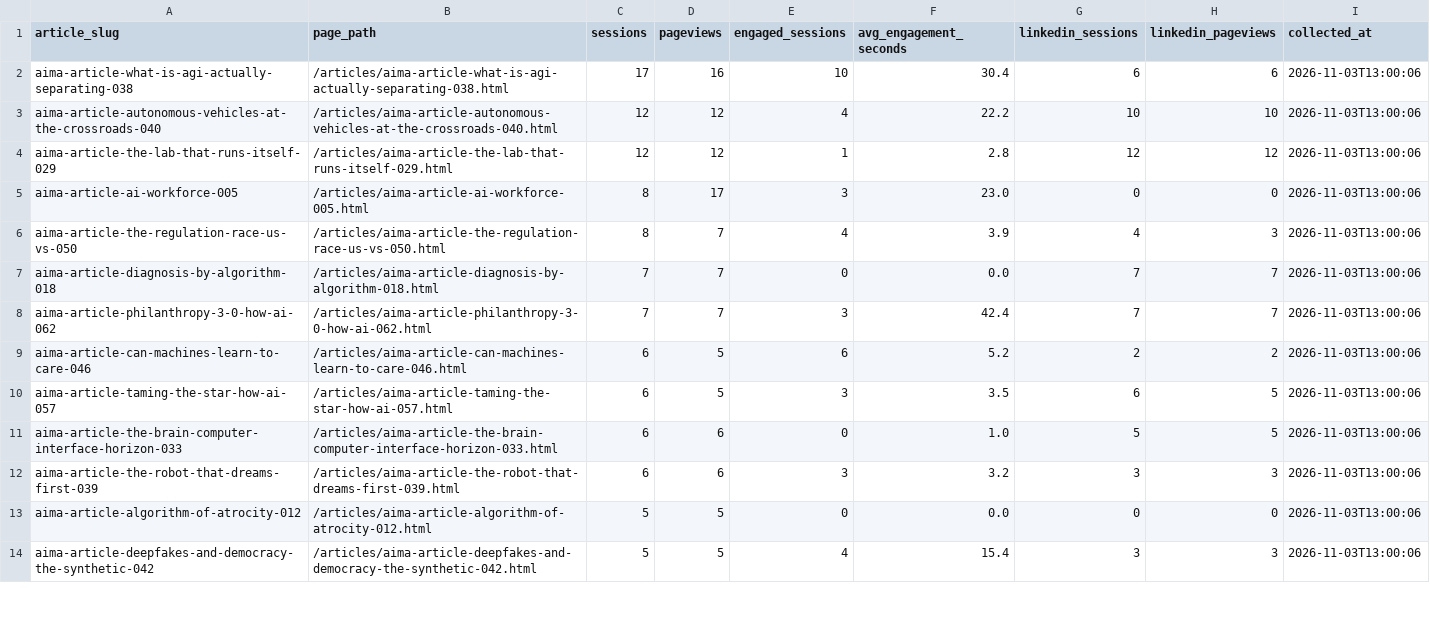
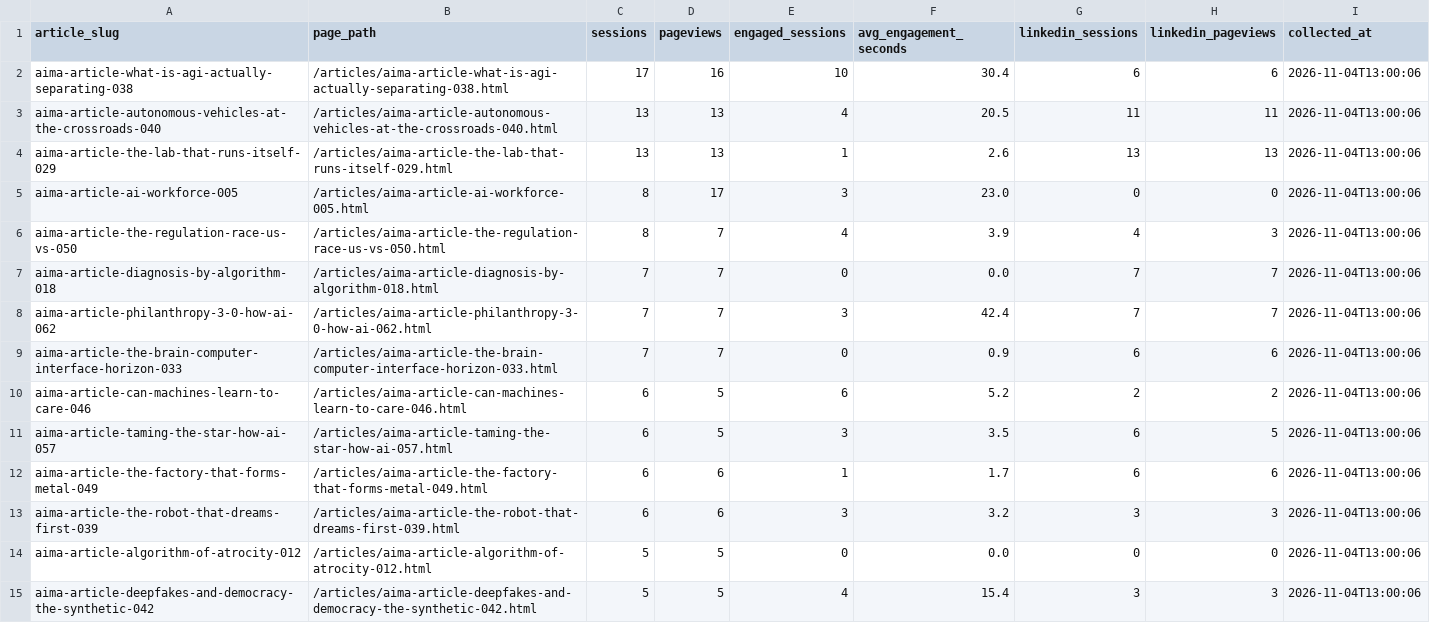
Before and after one commit to joselitosering/aima, a CSV file: linkedin_pipeline/ga4_traffic.csv, drawn as a sheet; only a part is shown; the diff covers the shown part only.

Commit message:
data: update GA4 traffic

```diff
--- a/linkedin_pipeline/ga4_traffic.csv
+++ b/linkedin_pipeline/ga4_traffic.csv
@@ -1,14 +1,15 @@
 article_slug,page_path,sessions,pageviews,engaged_sessions,avg_engagement_seconds,linkedin_sessions,linkedin_pageviews,collected_at
-aima-article-what-is-agi-actually-separating-038,/articles/aima-article-what-is-agi-actually-separating-038.html,17,16,10,30.4,6,6,2026-11-03T13:00:06
-aima-article-autonomous-vehicles-at-the-crossroads-040,/articles/aima-article-autonomous-vehicles-at-the-crossroads-040.html,12,12,4,22.2,10,10,2026-11-03T13:00:06
-aima-article-the-lab-that-runs-itself-029,/articles/aima-article-the-lab-that-runs-itself-029.html,12,12,1,2.8,12,12,2026-11-03T13:00:06
-aima-article-ai-workforce-005,/articles/aima-article-ai-workforce-005.html,8,17,3,23.0,0,0,2026-11-03T13:00:06
-aima-article-the-regulation-race-us-vs-050,/articles/aima-article-the-regulation-race-us-vs-050.html,8,7,4,3.9,4,3,2026-11-03T13:00:06
-aima-article-diagnosis-by-algorithm-018,/articles/aima-article-diagnosis-by-algorithm-018.html,7,7,0,0.0,7,7,2026-11-03T13:00:06
-aima-article-philanthropy-3-0-how-ai-062,/articles/aima-article-philanthropy-3-0-how-ai-062.html,7,7,3,42.4,7,7,2026-11-03T13:00:06
-aima-article-can-machines-learn-to-care-046,/articles/aima-article-can-machines-learn-to-care-046.html,6,5,6,5.2,2,2,2026-11-03T13:00:06
-aima-article-taming-the-star-how-ai-057,/articles/aima-article-taming-the-star-how-ai-057.html,6,5,3,3.5,6,5,2026-11-03T13:00:06
-aima-article-the-brain-computer-interface-horizon-033,/articles/aima-article-the-brain-computer-interface-horizon-033.html,6,6,0,1.0,5,5,2026-11-03T13:00:06
-aima-article-the-robot-that-dreams-first-039,/articles/aima-article-the-robot-that-dreams-first-039.html,6,6,3,3.2,3,3,2026-11-03T13:00:06
-aima-article-algorithm-of-atrocity-012,/articles/aima-article-algorithm-of-atrocity-012.html,5,5,0,0.0,0,0,2026-11-03T13:00:06
-aima-article-deepfakes-and-democracy-the-synthetic-042,/articles/aima-article-deepfakes-and-democracy-the-synthetic-042.html,5,5,4,15.4,3,3,2026-11-03T13:00:06
+aima-article-what-is-agi-actually-separating-038,/articles/aima-article-what-is-agi-actually-separating-038.html,17,16,10,30.4,6,6,2026-11-04T13:00:06
+aima-article-autonomous-vehicles-at-the-crossroads-040,/articles/aima-article-autonomous-vehicles-at-the-crossroads-040.html,13,13,4,20.5,11,11,2026-11-04T13:00:06
+aima-article-the-lab-that-runs-itself-029,/articles/aima-article-the-lab-that-runs-itself-029.html,13,13,1,2.6,13,13,2026-11-04T13:00:06
+aima-article-ai-workforce-005,/articles/aima-article-ai-workforce-005.html,8,17,3,23.0,0,0,2026-11-04T13:00:06
+aima-article-the-regulation-race-us-vs-050,/articles/aima-article-the-regulation-race-us-vs-050.html,8,7,4,3.9,4,3,2026-11-04T13:00:06
+aima-article-diagnosis-by-algorithm-018,/articles/aima-article-diagnosis-by-algorithm-018.html,7,7,0,0.0,7,7,2026-11-04T13:00:06
+aima-article-philanthropy-3-0-how-ai-062,/articles/aima-article-philanthropy-3-0-how-ai-062.html,7,7,3,42.4,7,7,2026-11-04T13:00:06
+aima-article-the-brain-computer-interface-horizon-033,/articles/aima-article-the-brain-computer-interface-horizon-033.html,7,7,0,0.9,6,6,2026-11-04T13:00:06
+aima-article-can-machines-learn-to-care-046,/articles/aima-article-can-machines-learn-to-care-046.html,6,5,6,5.2,2,2,2026-11-04T13:00:06
+aima-article-taming-the-star-how-ai-057,/articles/aima-article-taming-the-star-how-ai-057.html,6,5,3,3.5,6,5,2026-11-04T13:00:06
+aima-article-the-factory-that-forms-metal-049,/articles/aima-article-the-factory-that-forms-metal-049.html,6,6,1,1.7,6,6,2026-11-04T13:00:06
+aima-article-the-robot-that-dreams-first-039,/articles/aima-article-the-robot-that-dreams-first-039.html,6,6,3,3.2,3,3,2026-11-04T13:00:06
+aima-article-algorithm-of-atrocity-012,/articles/aima-article-algorithm-of-atrocity-012.html,5,5,0,0.0,0,0,2026-11-04T13:00:06
+aima-article-deepfakes-and-democracy-the-synthetic-042,/articles/aima-article-deepfakes-and-democracy-the-synthetic-042.html,5,5,4,15.4,3,3,2026-11-04T13:00:06
```
Also changed, not shown: 4 added rows, 5 removed rows and 28 edited cells elsewhere in this file.
